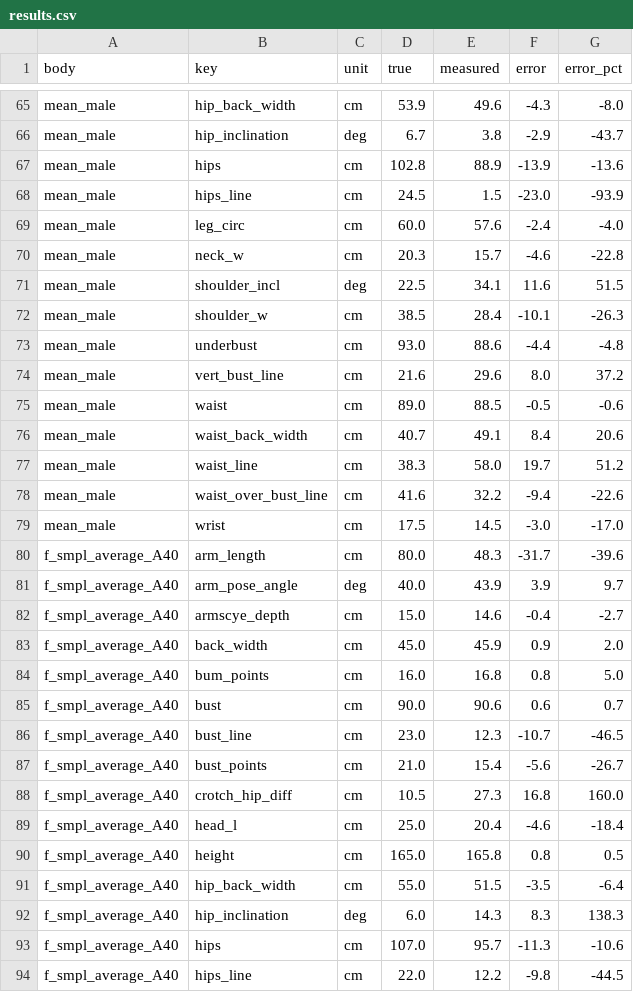
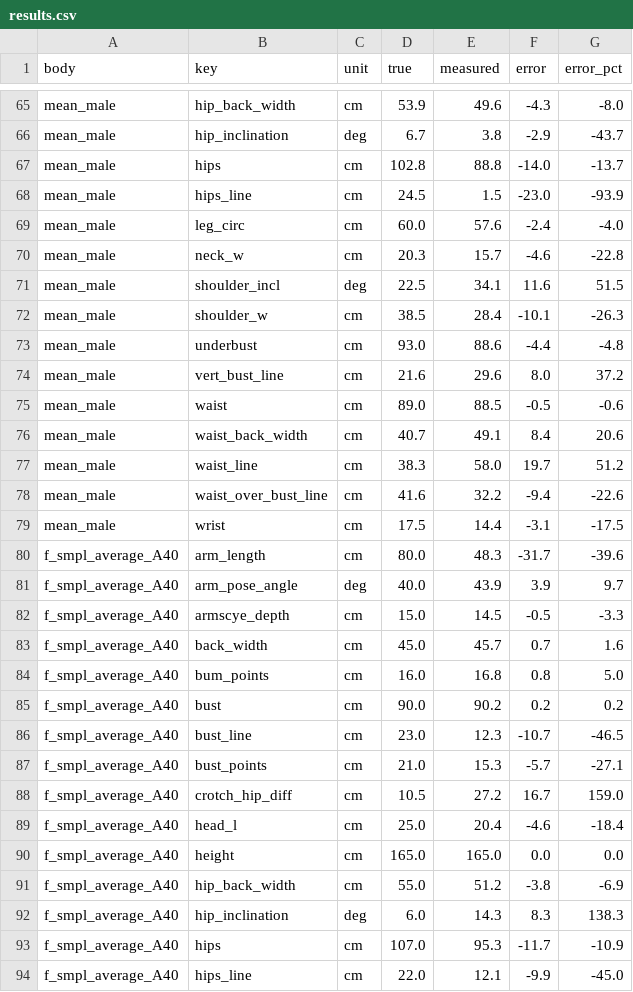
Before and after one commit to leon-pscl/vision2dxf, a CSV file: bench/results.csv, drawn as a sheet; only a part is shown, gaps mark what is left out; the diff covers the shown part only.

```diff
--- a/bench/results.csv
+++ b/bench/results.csv
@@ -66,3 +66,3 @@ mean_male,hip_back_width,cm,53.9,49.6,-4.3,-8.0
 mean_male,hip_inclination,deg,6.7,3.8,-2.9,-43.7
-mean_male,hips,cm,102.8,88.9,-13.9,-13.6
+mean_male,hips,cm,102.8,88.8,-14.0,-13.7
 mean_male,hips_line,cm,24.5,1.5,-23.0,-93.9
@@ -78,17 +78,17 @@ mean_male,waist_line,cm,38.3,58.0,19.7,51.2
 mean_male,waist_over_bust_line,cm,41.6,32.2,-9.4,-22.6
-mean_male,wrist,cm,17.5,14.5,-3.0,-17.0
+mean_male,wrist,cm,17.5,14.4,-3.1,-17.5
 f_smpl_average_A40,arm_length,cm,80.0,48.3,-31.7,-39.6
 f_smpl_average_A40,arm_pose_angle,deg,40.0,43.9,3.9,9.7
-f_smpl_average_A40,armscye_depth,cm,15.0,14.6,-0.4,-2.7
-f_smpl_average_A40,back_width,cm,45.0,45.9,0.9,2.0
+f_smpl_average_A40,armscye_depth,cm,15.0,14.5,-0.5,-3.3
+f_smpl_average_A40,back_width,cm,45.0,45.7,0.7,1.6
 f_smpl_average_A40,bum_points,cm,16.0,16.8,0.8,5.0
-f_smpl_average_A40,bust,cm,90.0,90.6,0.6,0.7
+f_smpl_average_A40,bust,cm,90.0,90.2,0.2,0.2
 f_smpl_average_A40,bust_line,cm,23.0,12.3,-10.7,-46.5
-f_smpl_average_A40,bust_points,cm,21.0,15.4,-5.6,-26.7
-f_smpl_average_A40,crotch_hip_diff,cm,10.5,27.3,16.8,160.0
+f_smpl_average_A40,bust_points,cm,21.0,15.3,-5.7,-27.1
+f_smpl_average_A40,crotch_hip_diff,cm,10.5,27.2,16.7,159.0
 f_smpl_average_A40,head_l,cm,25.0,20.4,-4.6,-18.4
-f_smpl_average_A40,height,cm,165.0,165.8,0.8,0.5
-f_smpl_average_A40,hip_back_width,cm,55.0,51.5,-3.5,-6.4
+f_smpl_average_A40,height,cm,165.0,165.0,0.0,0.0
+f_smpl_average_A40,hip_back_width,cm,55.0,51.2,-3.8,-6.9
 f_smpl_average_A40,hip_inclination,deg,6.0,14.3,8.3,138.3
-f_smpl_average_A40,hips,cm,107.0,95.7,-11.3,-10.6
-f_smpl_average_A40,hips_line,cm,22.0,12.2,-9.8,-44.5
+f_smpl_average_A40,hips,cm,107.0,95.3,-11.7,-10.9
+f_smpl_average_A40,hips_line,cm,22.0,12.1,-9.9,-45.0
```
Also changed, not shown: 86 edited cells elsewhere in this file, 31 other files.
